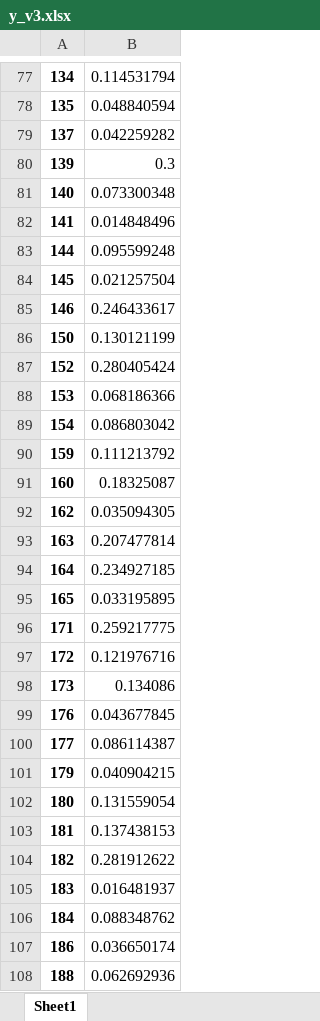
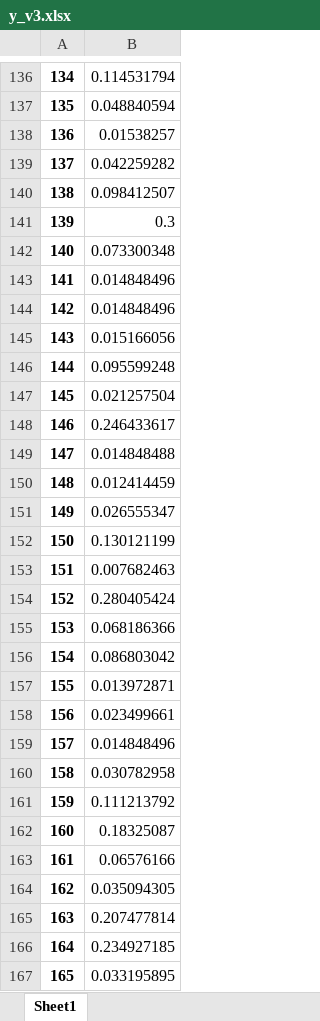
Before and after one commit to ZachLiu519/nba-model, an Excel workbook: spring21_models/y_v3.xlsx, sheet Sheet1, drawn as a sheet; only a part is shown, gaps mark what is left out; the shorter side is filled out with more unchanged rows; values as stored, in another font and other column widths than the file's, no borders; the diff covers the shown part only; the diff names each change by its address in the sheet, - before the commit and + after, or states it on an @@ line.

```diff
--- a/spring21_models/y_v3.xlsx (sheet Sheet1)
+++ b/spring21_models/y_v3.xlsx (sheet Sheet1)
+row 138: 136 | 0.01538257
+row 140: 138 | 0.098412507
+row 144: 142 | 0.014848496
+row 145: 143 | 0.015166056
+row 149: 147 | 0.014848488
+row 150: 148 | 0.012414459
+row 151: 149 | 0.026555347
+row 153: 151 | 0.007682463
+row 157: 155 | 0.013972871
+row 158: 156 | 0.023499661
+row 159: 157 | 0.014848496
+row 160: 158 | 0.030782958
+row 163: 161 | 0.06576166
```
Also changed, not shown: 130 added rows elsewhere in this sheet, spring21_models/X_v3.xlsx, 1 other file.
